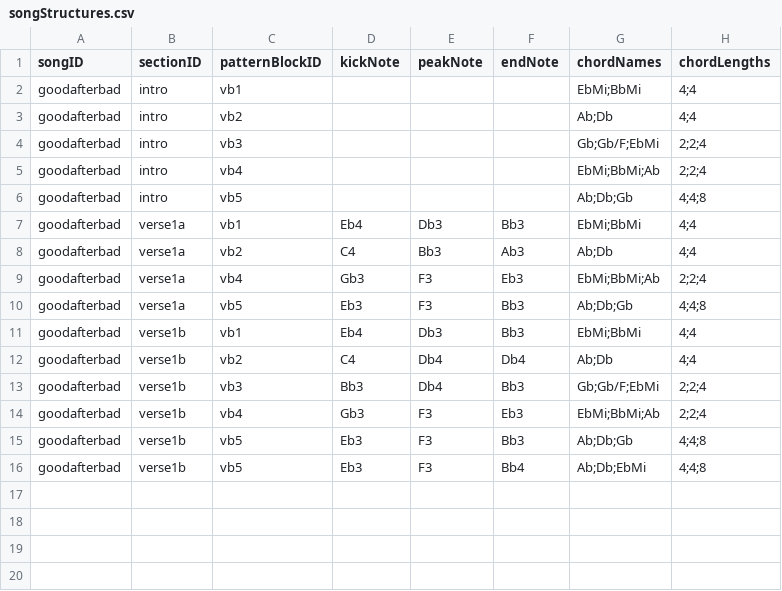
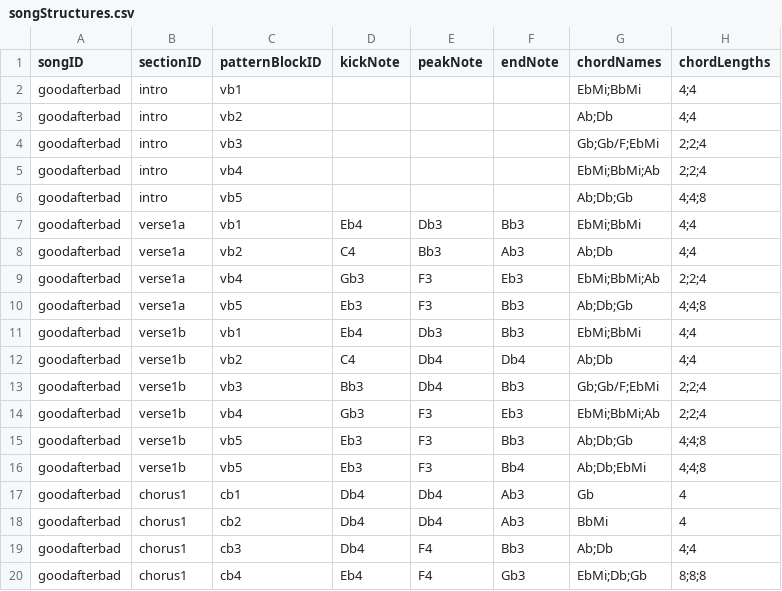
Before and after one commit to misguidedromantic/garden, a CSV file: data/songStructures.csv, drawn as a sheet; the diff names each change by its address in the sheet, - before the commit and + after, or states it on an @@ line.

Commit message:
block refinement

```diff
--- a/data/songStructures.csv
+++ b/data/songStructures.csv
+row 17: goodafterbad | chorus1 | cb1 | Db4 | Db4 | Ab3 | Gb | 4
+row 18: goodafterbad | chorus1 | cb2 | Db4 | Db4 | Ab3 | BbMi | 4
+row 19: goodafterbad | chorus1 | cb3 | Db4 | F4 | Bb3 | Ab;Db | 4;4
+row 20: goodafterbad | chorus1 | cb4 | Eb4 | F4 | Gb3 | EbMi;Db;Gb | 8;8;8
```
Also changed, not shown: 2 other files.
